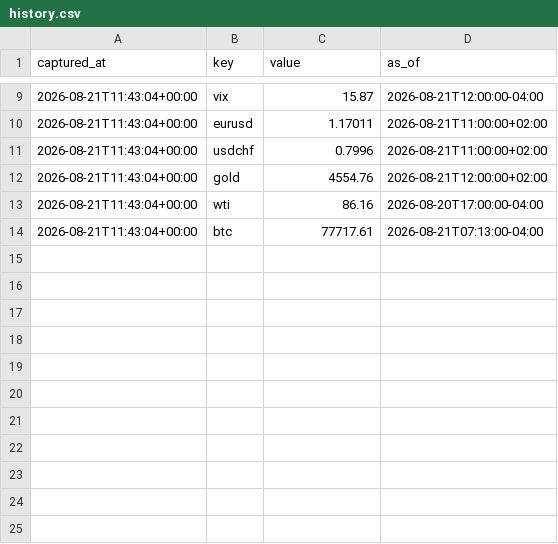
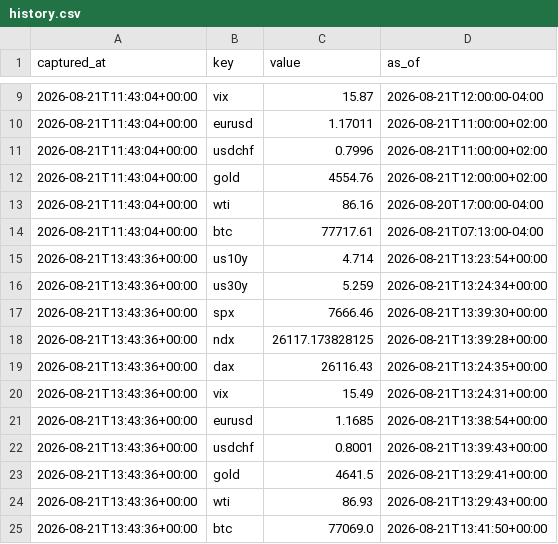
Before and after one commit to fynken/newsCockpit, a CSV file: data/history.csv, drawn as a sheet; only a part is shown, gaps mark what is left out.

```diff
--- a/data/history.csv
+++ b/data/history.csv
@@ -14 +14,12 @@ captured_at,key,value,as_of
 2026-08-21T11:43:04+00:00,btc,77717.61,2026-08-21T07:13:00-04:00
+2026-08-21T13:43:36+00:00,us10y,4.714,2026-08-21T13:23:54+00:00
+2026-08-21T13:43:36+00:00,us30y,5.259,2026-08-21T13:24:34+00:00
+2026-08-21T13:43:36+00:00,spx,7666.46,2026-08-21T13:39:30+00:00
+2026-08-21T13:43:36+00:00,ndx,26117.173828125,2026-08-21T13:39:28+00:00
+2026-08-21T13:43:36+00:00,dax,26116.43,2026-08-21T13:24:35+00:00
+2026-08-21T13:43:36+00:00,vix,15.49,2026-08-21T13:24:31+00:00
+2026-08-21T13:43:36+00:00,eurusd,1.1685,2026-08-21T13:38:54+00:00
+2026-08-21T13:43:36+00:00,usdchf,0.8001,2026-08-21T13:39:43+00:00
+2026-08-21T13:43:36+00:00,gold,4641.5,2026-08-21T13:29:41+00:00
+2026-08-21T13:43:36+00:00,wti,86.93,2026-08-21T13:29:43+00:00
+2026-08-21T13:43:36+00:00,btc,77069.0,2026-08-21T13:41:50+00:00
```
Also changed, not shown: 7 other files.
